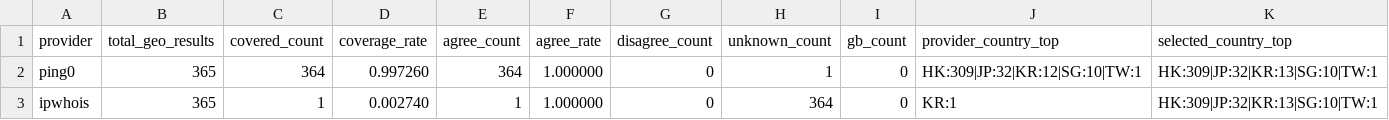
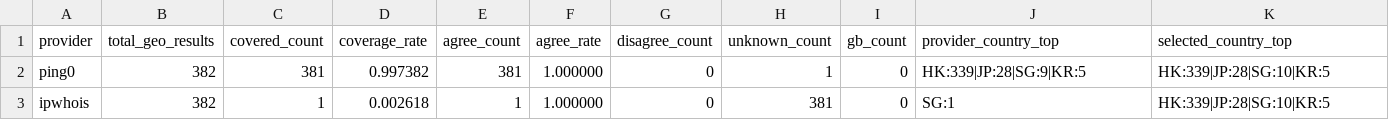
Before and after one commit to User-Pass320/bestcf-auto, a CSV file: public/bestcf_geo_provider_stats.csv, drawn as a sheet.

```diff
--- a/public/bestcf_geo_provider_stats.csv
+++ b/public/bestcf_geo_provider_stats.csv
@@ -1,3 +1,3 @@
 provider,total_geo_results,covered_count,coverage_rate,agree_count,agree_rate,disagree_count,unknown_count,gb_count,provider_country_top,selected_country_top
-ping0,365,364,0.997260,364,1.000000,0,1,0,HK:309|JP:32|KR:12|SG:10|TW:1,HK:309|JP:32|KR:13|SG:10|TW:1
-ipwhois,365,1,0.002740,1,1.000000,0,364,0,KR:1,HK:309|JP:32|KR:13|SG:10|TW:1
+ping0,382,381,0.997382,381,1.000000,0,1,0,HK:339|JP:28|SG:9|KR:5,HK:339|JP:28|SG:10|KR:5
+ipwhois,382,1,0.002618,1,1.000000,0,381,0,SG:1,HK:339|JP:28|SG:10|KR:5
```
Also changed, not shown: public/bestcf_sources.csv, 4 other files.
